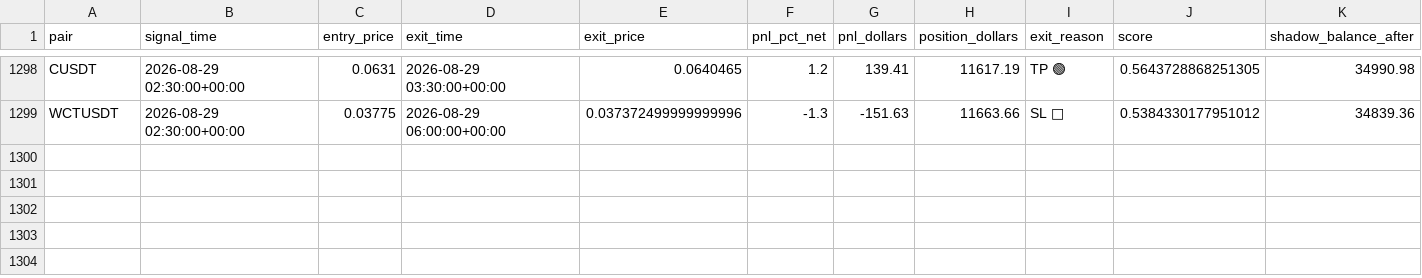
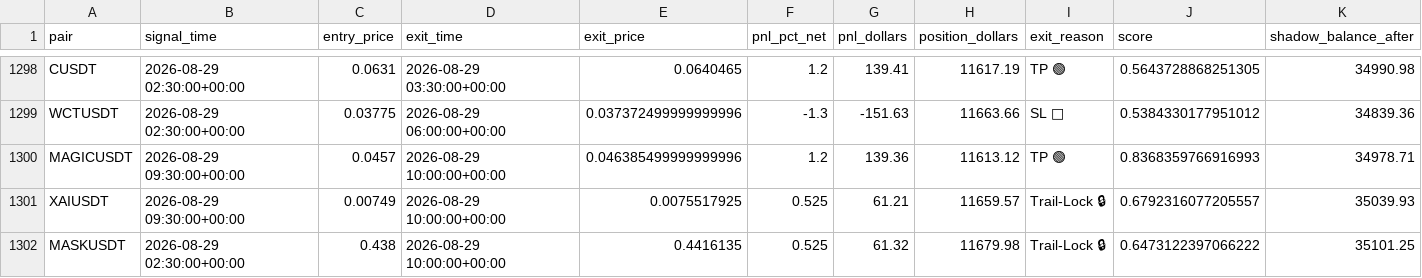
Before and after one commit to tlal1000666-ux/scalpingtalalbot, a CSV file: shadow_trades_log.csv, drawn as a sheet; only a part is shown, gaps mark what is left out.

```diff
--- a/shadow_trades_log.csv
+++ b/shadow_trades_log.csv
@@ -1299 +1299,4 @@ CUSDT,2026-08-29 02:30:00+00:00,0.0631,2026-08-29 03:30:00+00:00,0.0640465,1.2,1
 WCTUSDT,2026-08-29 02:30:00+00:00,0.03775,2026-08-29 06:00:00+00:00,0.037372499999999996,-1.3,-151.63,11663.66,SL 🔴,0.5384330177951012,34839.36
+MAGICUSDT,2026-08-29 09:30:00+00:00,0.0457,2026-08-29 10:00:00+00:00,0.046385499999999996,1.2,139.36,11613.12,TP 🟢,0.8368359766916993,34978.71
+XAIUSDT,2026-08-29 09:30:00+00:00,0.00749,2026-08-29 10:00:00+00:00,0.0075517925,0.525,61.21,11659.57,Trail-Lock 🔒,0.6792316077205557,35039.93
+MASKUSDT,2026-08-29 02:30:00+00:00,0.438,2026-08-29 10:00:00+00:00,0.4416135,0.525,61.32,11679.98,Trail-Lock 🔒,0.6473122397066222,35101.25
```
Also changed, not shown: trades_log.csv, 1 other file.
